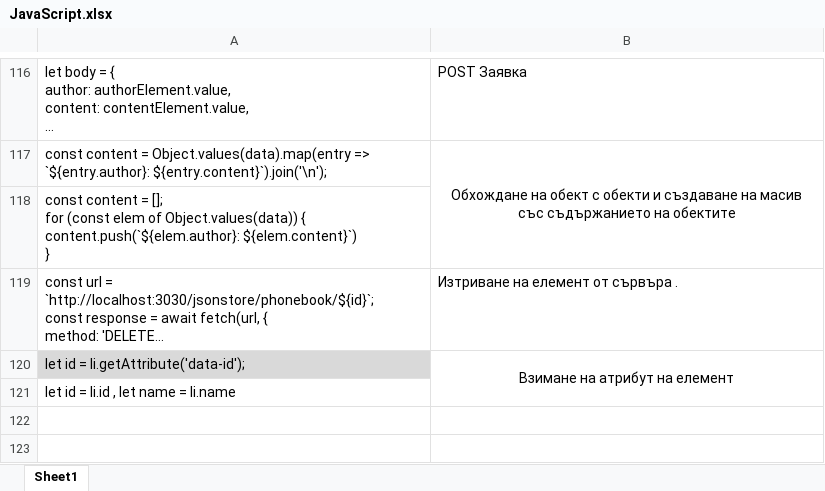
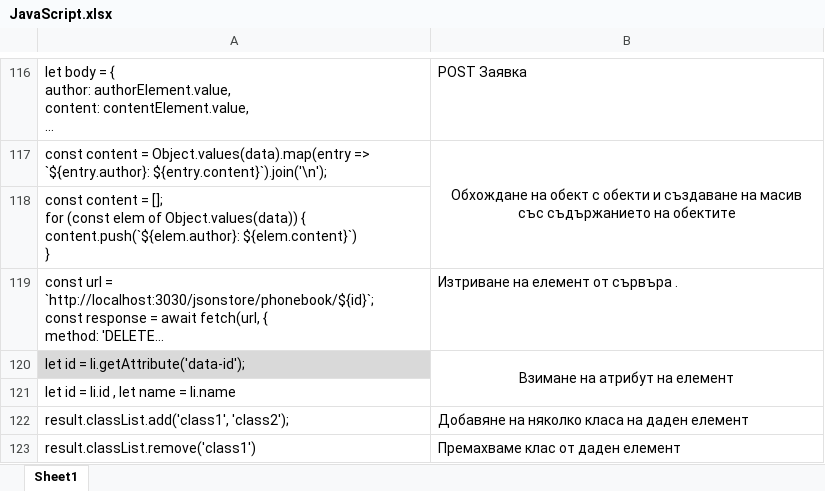
Before and after one commit to astankin/JavaScript, an Excel workbook: JavaScript.xlsx, sheet Sheet1, drawn as a sheet; only a part is shown, gaps mark what is left out; long unchanged cells end in …; values as stored, in another font and other column widths than the file's, no borders; the diff names each change by its address in the sheet, - before the commit and + after, or states it on an @@ line.

```diff
--- a/JavaScript.xlsx (sheet Sheet1)
+++ b/JavaScript.xlsx (sheet Sheet1)
+row 122: result.classList.add('class1', 'class2'); | Добавяне на няколко класа на даден елемент
+row 123: result.classList.remove('class1') | Премахваме клас от даден елемент
```
Also changed, not shown: 1 other file.
